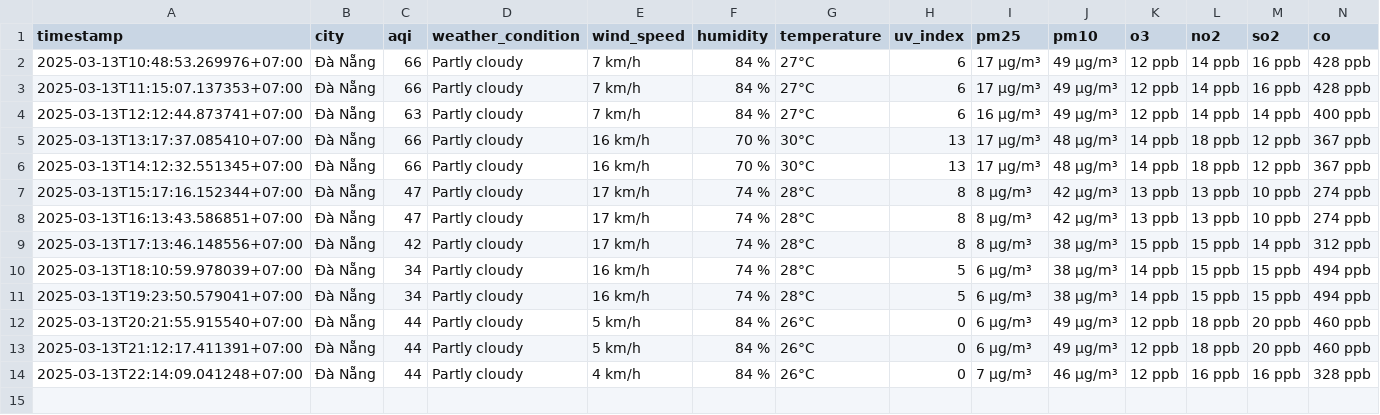
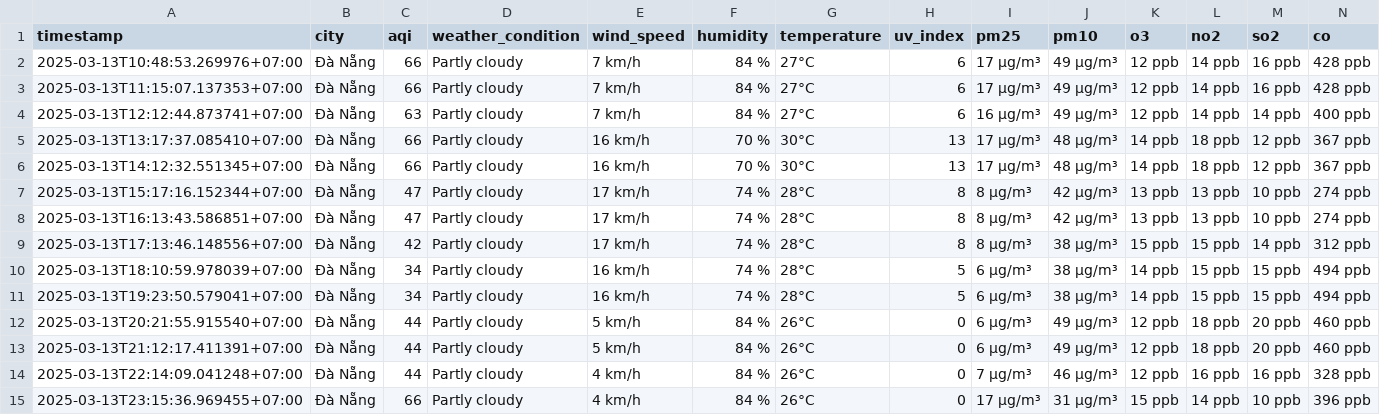
Before and after one commit to dothang08/aqi_newdatav2, a CSV file: result/da-nang/aqi_da-nang_2025_mar.csv, drawn as a sheet; the diff names each change by its address in the sheet, - before the commit and + after, or states it on an @@ line.

```diff
--- a/result/da-nang/aqi_da-nang_2025_mar.csv
+++ b/result/da-nang/aqi_da-nang_2025_mar.csv
+row 15: 2025-03-13T23:15:36.969455+07:00 | Đà Nẵng | 66 | Partly cloudy | 4 km/h | 84 % | 26°C | 0 | 17 µg/m³ | 31 µg/m³ | 15 ppb | 14 ppb | 10 ppb | 396 ppb
```
Also changed, not shown: result/bac-ninh/aqi_bac-ninh_2025_mar.csv, result/hai-phong/aqi_hai-phong_2025_mar.csv, 4 other files.
